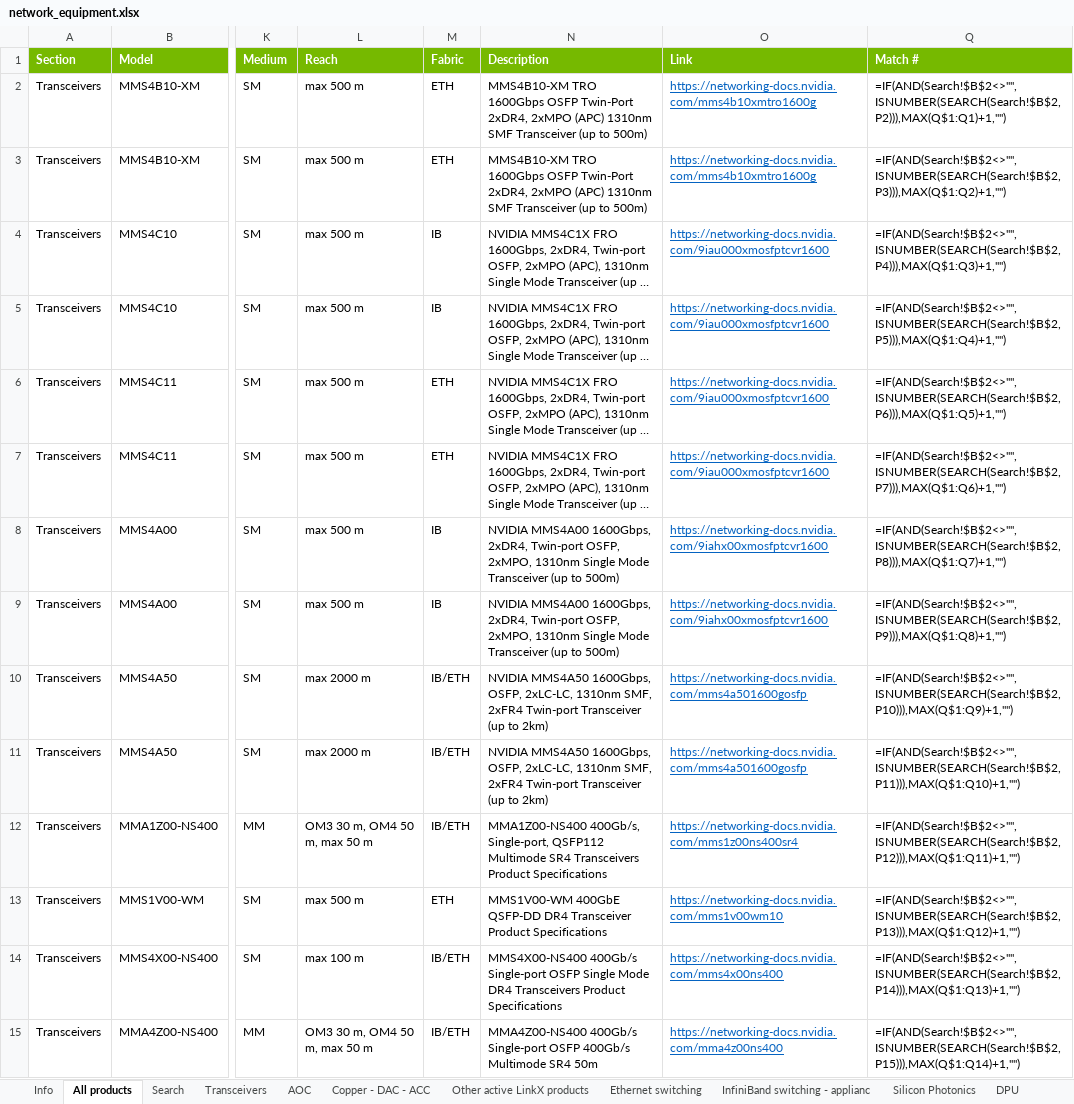
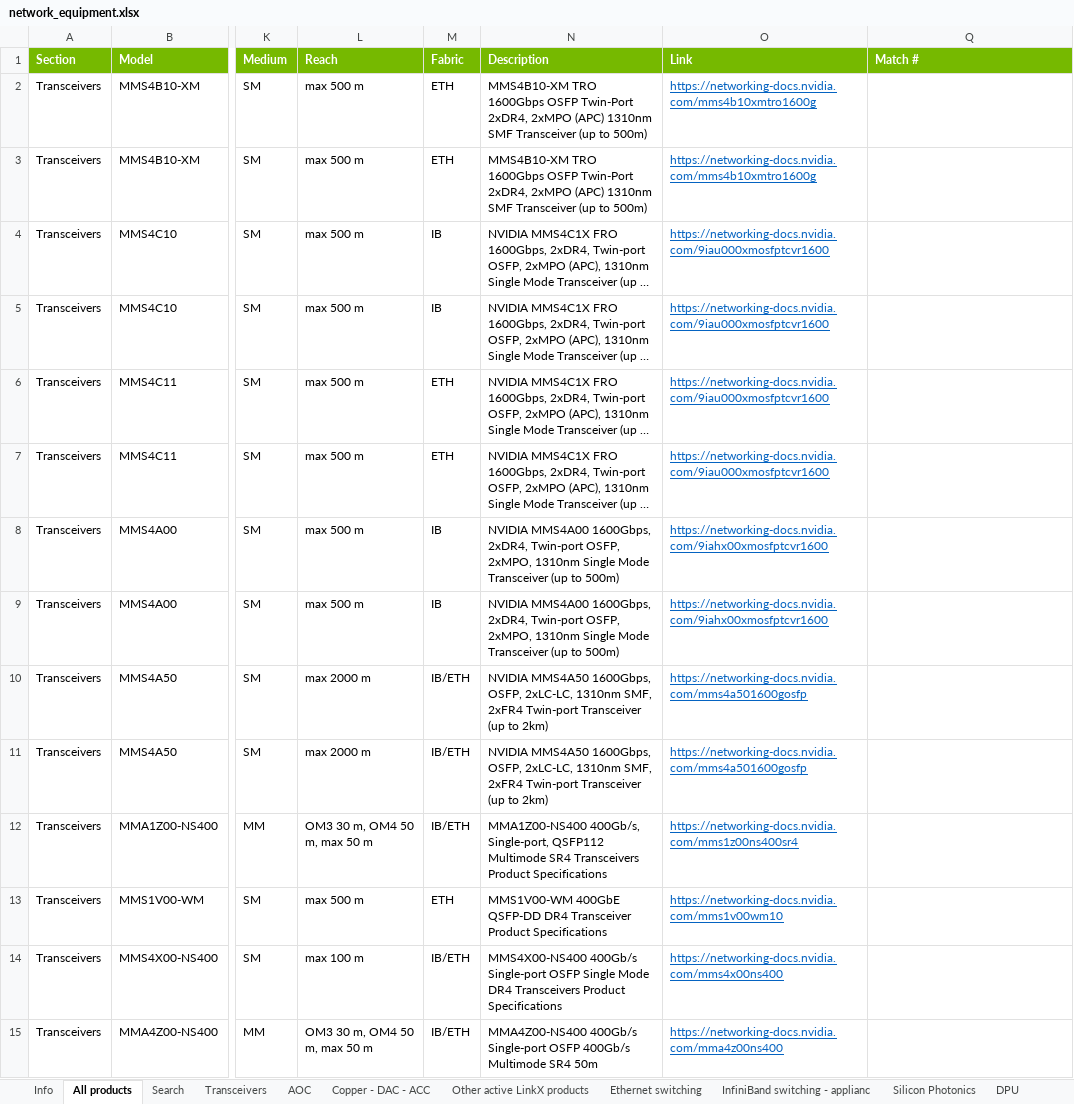
Before and after one commit to pi4-dev/nvidia-networking, an Excel workbook: network_equipment.xlsx, sheet All products, drawn as a sheet; only a part is shown, gaps mark what is left out; long unchanged cells end in …; values as stored, in another font and other column widths than the file's, no borders; formulas without a stored value are shown as written; charts and pictures not drawn; the diff covers the shown part only; the diff names each change by its address in the sheet, - before the commit and + after, or states it on an @@ line.

```diff
--- a/network_equipment.xlsx (sheet All products)
+++ b/network_equipment.xlsx (sheet All products)
-Q2 (Match #): =IF(AND(Search!$B$2<>"",ISNUMBER(SEARCH(Search!$B$2,P2))),MAX(Q$1:Q1)+1,"")
+Q2 (Match #): (empty)
-Q3 (Match #): =IF(AND(Search!$B$2<>"",ISNUMBER(SEARCH(Search!$B$2,P3))),MAX(Q$1:Q2)+1,"")
+Q3 (Match #): (empty)
-Q4 (Match #): =IF(AND(Search!$B$2<>"",ISNUMBER(SEARCH(Search!$B$2,P4))),MAX(Q$1:Q3)+1,"")
+Q4 (Match #): (empty)
-Q5 (Match #): =IF(AND(Search!$B$2<>"",ISNUMBER(SEARCH(Search!$B$2,P5))),MAX(Q$1:Q4)+1,"")
+Q5 (Match #): (empty)
-Q6 (Match #): =IF(AND(Search!$B$2<>"",ISNUMBER(SEARCH(Search!$B$2,P6))),MAX(Q$1:Q5)+1,"")
+Q6 (Match #): (empty)
-Q7 (Match #): =IF(AND(Search!$B$2<>"",ISNUMBER(SEARCH(Search!$B$2,P7))),MAX(Q$1:Q6)+1,"")
+Q7 (Match #): (empty)
-Q8 (Match #): =IF(AND(Search!$B$2<>"",ISNUMBER(SEARCH(Search!$B$2,P8))),MAX(Q$1:Q7)+1,"")
+Q8 (Match #): (empty)
-Q9 (Match #): =IF(AND(Search!$B$2<>"",ISNUMBER(SEARCH(Search!$B$2,P9))),MAX(Q$1:Q8)+1,"")
+Q9 (Match #): (empty)
-Q10 (Match #): =IF(AND(Search!$B$2<>"",ISNUMBER(SEARCH(Search!$B$2,P10))),MAX(Q$1:Q9)+1,"")
+Q10 (Match #): (empty)
-Q11 (Match #): =IF(AND(Search!$B$2<>"",ISNUMBER(SEARCH(Search!$B$2,P11))),MAX(Q$1:Q10)+1,"")
+Q11 (Match #): (empty)
-Q12 (Match #): =IF(AND(Search!$B$2<>"",ISNUMBER(SEARCH(Search!$B$2,P12))),MAX(Q$1:Q11)+1,"")
+Q12 (Match #): (empty)
-Q13 (Match #): =IF(AND(Search!$B$2<>"",ISNUMBER(SEARCH(Search!$B$2,P13))),MAX(Q$1:Q12)+1,"")
+Q13 (Match #): (empty)
-Q14 (Match #): =IF(AND(Search!$B$2<>"",ISNUMBER(SEARCH(Search!$B$2,P14))),MAX(Q$1:Q13)+1,"")
+Q14 (Match #): (empty)
-Q15 (Match #): =IF(AND(Search!$B$2<>"",ISNUMBER(SEARCH(Search!$B$2,P15))),MAX(Q$1:Q14)+1,"")
+Q15 (Match #): (empty)
```
Also changed, not shown: other rows of this sheet, sheet Search, sheet Network adapters, sheet Ethernet switching, sheet SuperNIC, sheet Info, hidden cells, charts or pictures.
